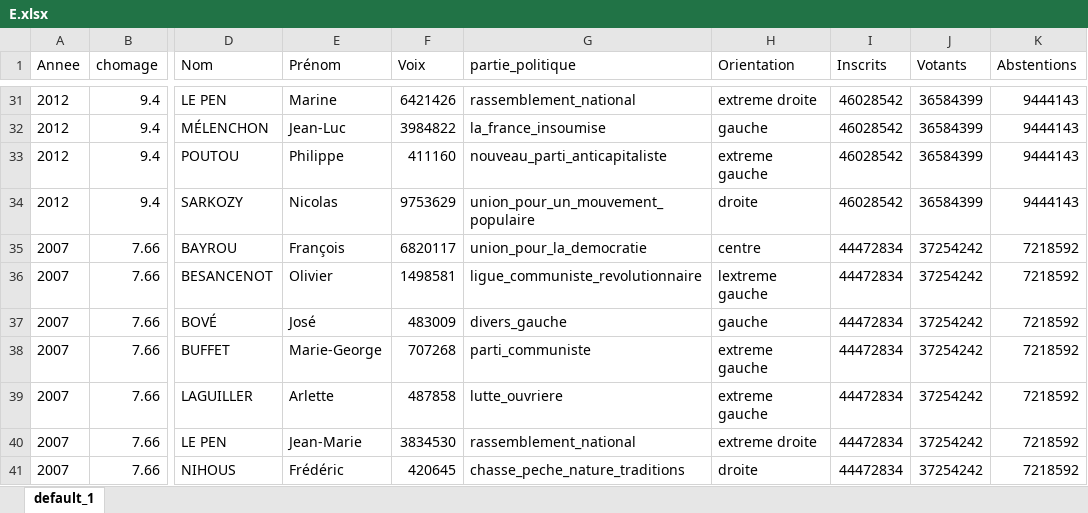
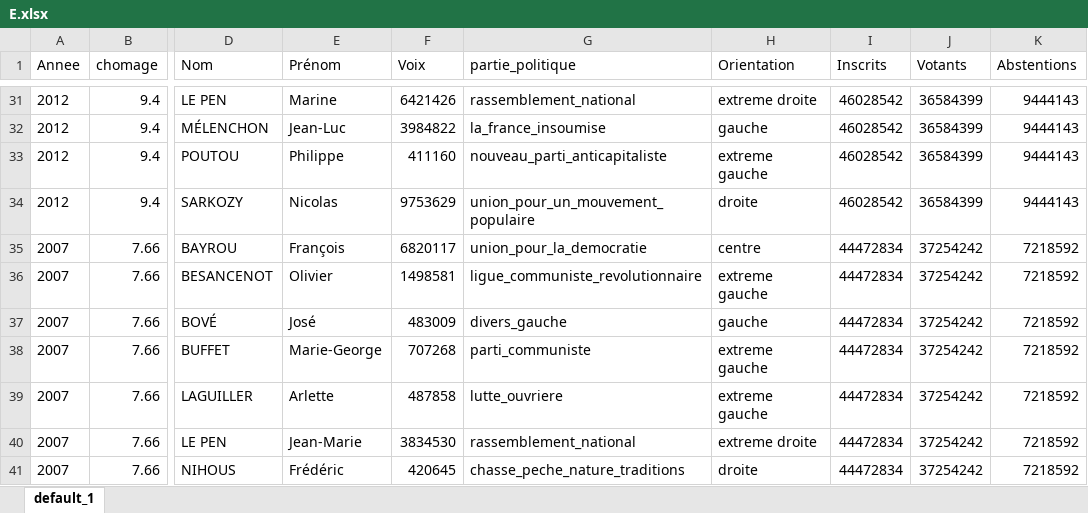
Before and after one commit to jowill836/elections, an Excel workbook: donneesTraites/E.xlsx, sheet default_1, drawn as a sheet; only a part is shown, gaps mark what is left out; values as stored, in another font and other column widths than the file's, no borders; the diff names each change by its address in the sheet, - before the commit and + after, or states it on an @@ line.

```diff
--- a/donneesTraites/E.xlsx (sheet default_1)
+++ b/donneesTraites/E.xlsx (sheet default_1)
-H36 (Orientation): lextreme gauche
+H36 (Orientation): extreme gauche
```
Also changed, not shown: 2 other files.
